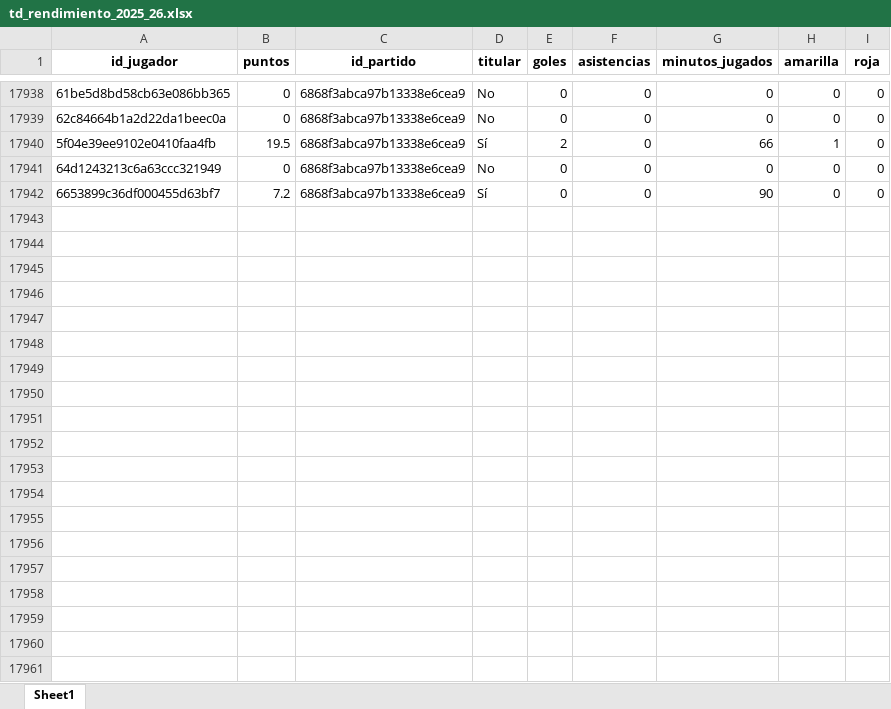
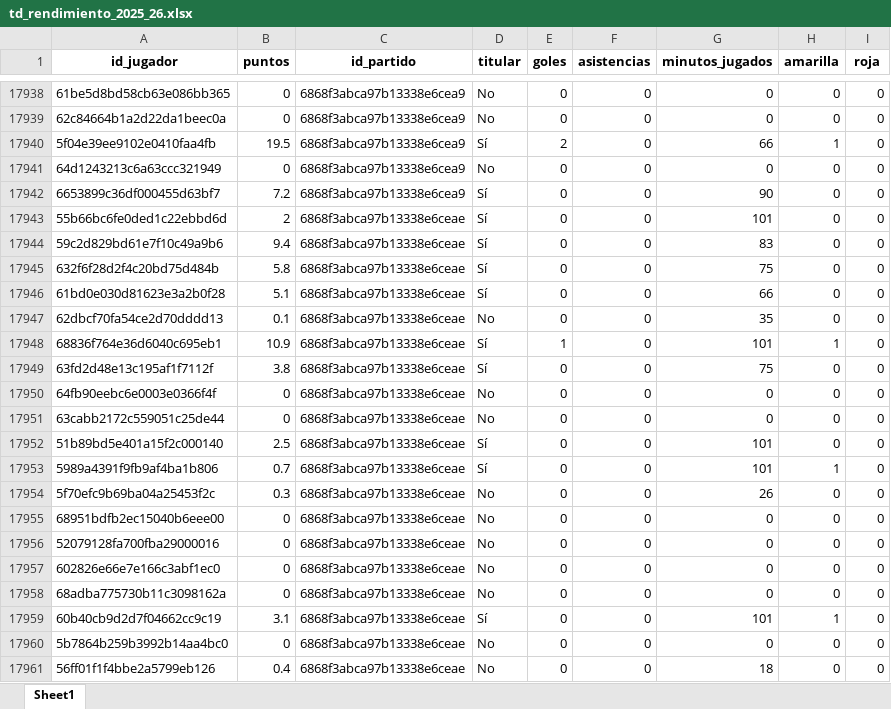
Before and after one commit to kelo71bis/FutmondoBOT, an Excel workbook: datos/hechos/td_rendimiento_2025_26.xlsx, sheet Sheet1, drawn as a sheet; only a part is shown, gaps mark what is left out; values as stored, in another font and other column widths than the file's, no borders; the diff covers the shown part only; the diff names each change by its address in the sheet, - before the commit and + after, or states it on an @@ line.

```diff
--- a/datos/hechos/td_rendimiento_2025_26.xlsx (sheet Sheet1)
+++ b/datos/hechos/td_rendimiento_2025_26.xlsx (sheet Sheet1)
+row 17943: 55b66bc6fe0ded1c22ebbd6d | 2 | 6868f3abca97b13338e6ceae | Sí | 0 | 0 | 101 | 0 | 0
+row 17944: 59c2d829bd61e7f10c49a9b6 | 9.4 | 6868f3abca97b13338e6ceae | Sí | 0 | 0 | 83 | 0 | 0
+row 17945: 632f6f28d2f4c20bd75d484b | 5.8 | 6868f3abca97b13338e6ceae | Sí | 0 | 0 | 75 | 0 | 0
+row 17946: 61bd0e030d81623e3a2b0f28 | 5.1 | 6868f3abca97b13338e6ceae | Sí | 0 | 0 | 66 | 0 | 0
+row 17947: 62dbcf70fa54ce2d70dddd13 | 0.1 | 6868f3abca97b13338e6ceae | No | 0 | 0 | 35 | 0 | 0
+row 17948: 68836f764e36d6040c695eb1 | 10.9 | 6868f3abca97b13338e6ceae | Sí | 1 | 0 | 101 | 1 | 0
+row 17949: 63fd2d48e13c195af1f7112f | 3.8 | 6868f3abca97b13338e6ceae | Sí | 0 | 0 | 75 | 0 | 0
+row 17950: 64fb90eebc6e0003e0366f4f | 0 | 6868f3abca97b13338e6ceae | No | 0 | 0 | 0 | 0 | 0
+row 17951: 63cabb2172c559051c25de44 | 0 | 6868f3abca97b13338e6ceae | No | 0 | 0 | 0 | 0 | 0
+row 17952: 51b89bd5e401a15f2c000140 | 2.5 | 6868f3abca97b13338e6ceae | Sí | 0 | 0 | 101 | 0 | 0
+row 17953: 5989a4391f9fb9af4ba1b806 | 0.7 | 6868f3abca97b13338e6ceae | Sí | 0 | 0 | 101 | 1 | 0
+row 17954: 5f70efc9b69ba04a25453f2c | 0.3 | 6868f3abca97b13338e6ceae | No | 0 | 0 | 26 | 0 | 0
+row 17955: 68951bdfb2ec15040b6eee00 | 0 | 6868f3abca97b13338e6ceae | No | 0 | 0 | 0 | 0 | 0
+row 17956: 52079128fa700fba29000016 | 0 | 6868f3abca97b13338e6ceae | No | 0 | 0 | 0 | 0 | 0
+row 17957: 602826e66e7e166c3abf1ec0 | 0 | 6868f3abca97b13338e6ceae | No | 0 | 0 | 0 | 0 | 0
+row 17958: 68adba775730b11c3098162a | 0 | 6868f3abca97b13338e6ceae | No | 0 | 0 | 0 | 0 | 0
+row 17959: 60b40cb9d2d7f04662cc9c19 | 3.1 | 6868f3abca97b13338e6ceae | Sí | 0 | 0 | 101 | 1 | 0
+row 17960: 5b7864b259b3992b14aa4bc0 | 0 | 6868f3abca97b13338e6ceae | No | 0 | 0 | 0 | 0 | 0
+row 17961: 56ff01f1f4bbe2a5799eb126 | 0.4 | 6868f3abca97b13338e6ceae | No | 0 | 0 | 18 | 0 | 0
```
Also changed, not shown: 200 added rows elsewhere in this sheet, datos/hechos/td_admin.xlsx, datos/hechos/td_jugadores.xlsx, 6 other files.
